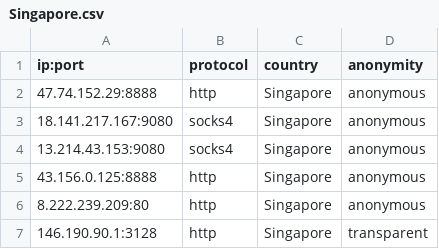
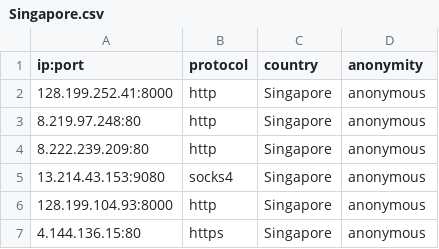
Before and after one commit to NoureddineRmila/daily-free-working-proxies, a CSV file: Singapore.csv, drawn as a sheet.

```diff
--- a/Singapore.csv
+++ b/Singapore.csv
@@ -1,7 +1,7 @@
 ip:port,protocol,country,anonymity
-47.74.152.29:8888,http,Singapore,anonymous
-18.141.217.167:9080,socks4,Singapore,anonymous
+128.199.252.41:8000,http,Singapore,anonymous
+8.219.97.248:80,http,Singapore,anonymous
+8.222.239.209:80,http,Singapore,anonymous
 13.214.43.153:9080,socks4,Singapore,anonymous
-43.156.0.125:8888,http,Singapore,anonymous
-8.222.239.209:80,http,Singapore,anonymous
-146.190.90.1:3128,http,Singapore,transparent
+128.199.104.93:8000,http,Singapore,anonymous
+4.144.136.15:80,https,Singapore,anonymous
```
Also changed, not shown: Germany.csv, India.csv, 16 other files.
